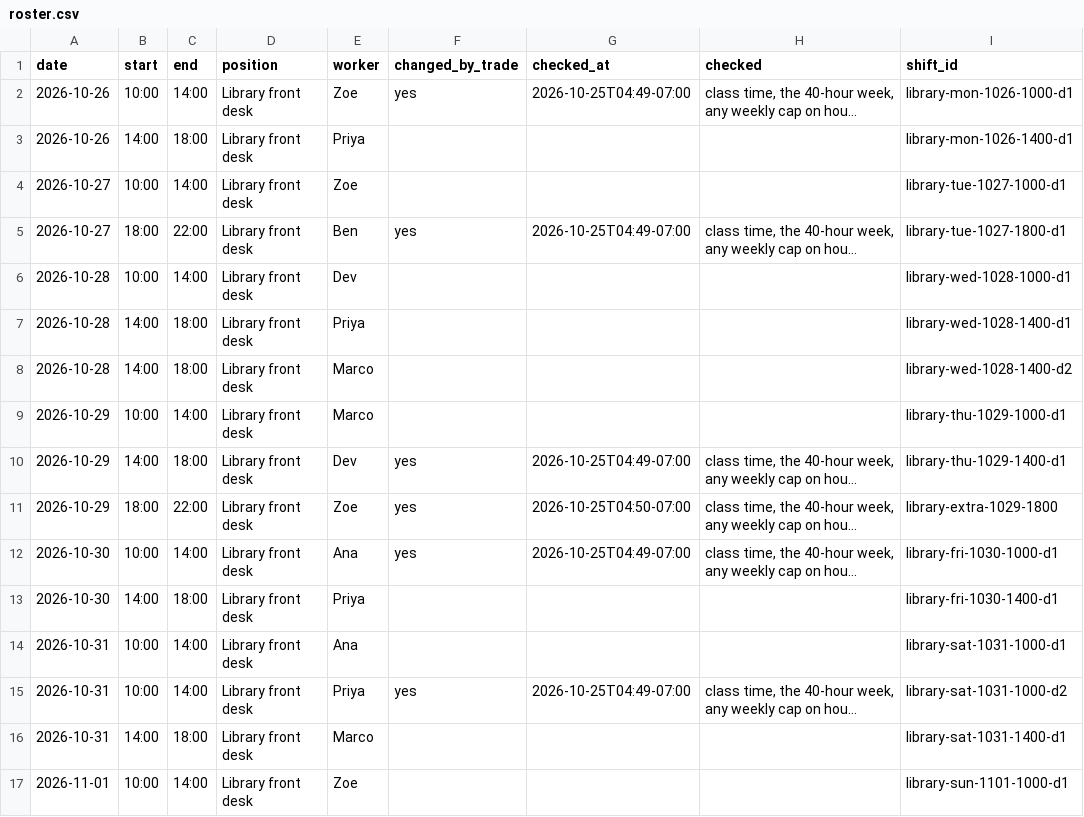
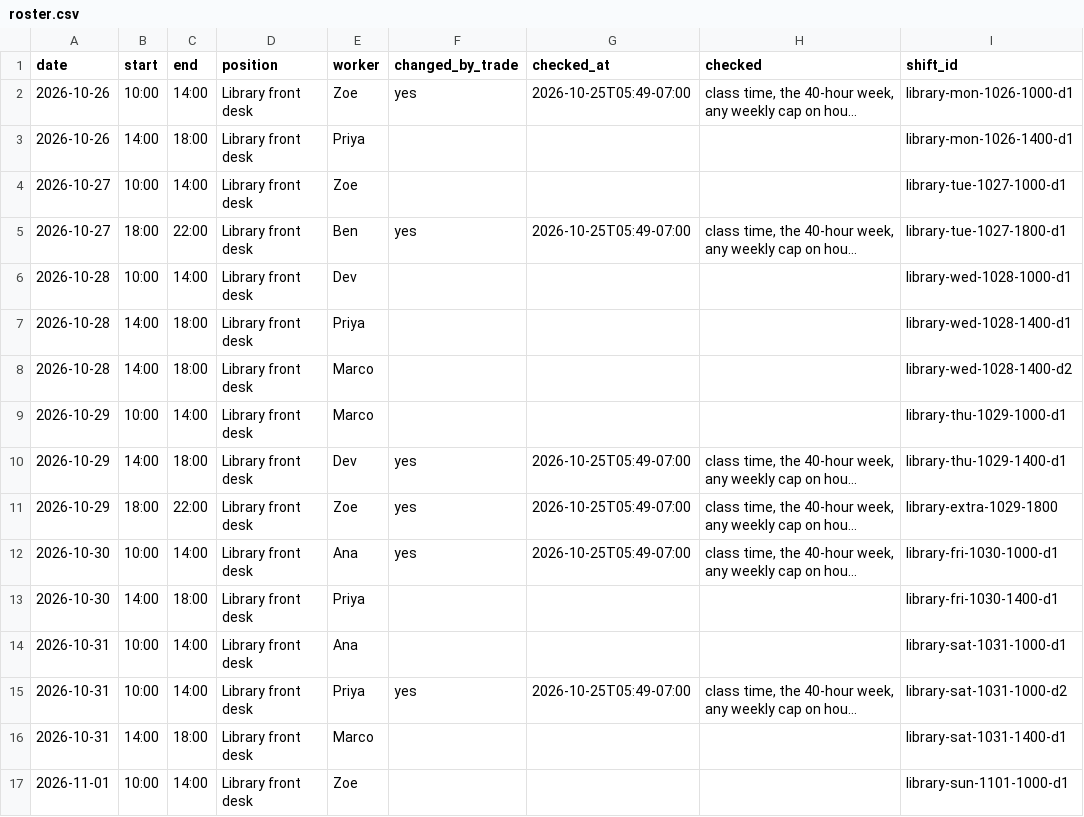
Before and after one commit to neric-joel/tag-out, a CSV file: site/data/roster.csv, drawn as a sheet; only a part is shown; long unchanged cells end in …; the diff names each change by its address in the sheet, - before the commit and + after, or states it on an @@ line.

```diff
--- a/site/data/roster.csv
+++ b/site/data/roster.csv
-G2 (checked_at): 2026-10-25T04:49-07:00
+G2 (checked_at): 2026-10-25T05:49-07:00
-G5 (checked_at): 2026-10-25T04:49-07:00
+G5 (checked_at): 2026-10-25T05:49-07:00
-G10 (checked_at): 2026-10-25T04:49-07:00
+G10 (checked_at): 2026-10-25T05:49-07:00
-G11 (checked_at): 2026-10-25T04:50-07:00
+G11 (checked_at): 2026-10-25T05:49-07:00
-G12 (checked_at): 2026-10-25T04:49-07:00
+G12 (checked_at): 2026-10-25T05:49-07:00
-G15 (checked_at): 2026-10-25T04:49-07:00
+G15 (checked_at): 2026-10-25T05:49-07:00
```
Also changed, not shown: 22 other files.
